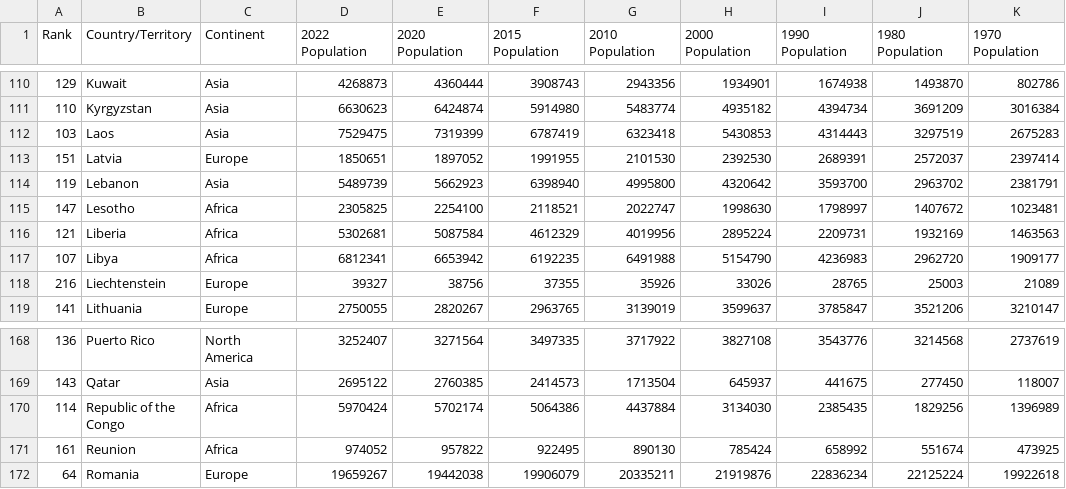
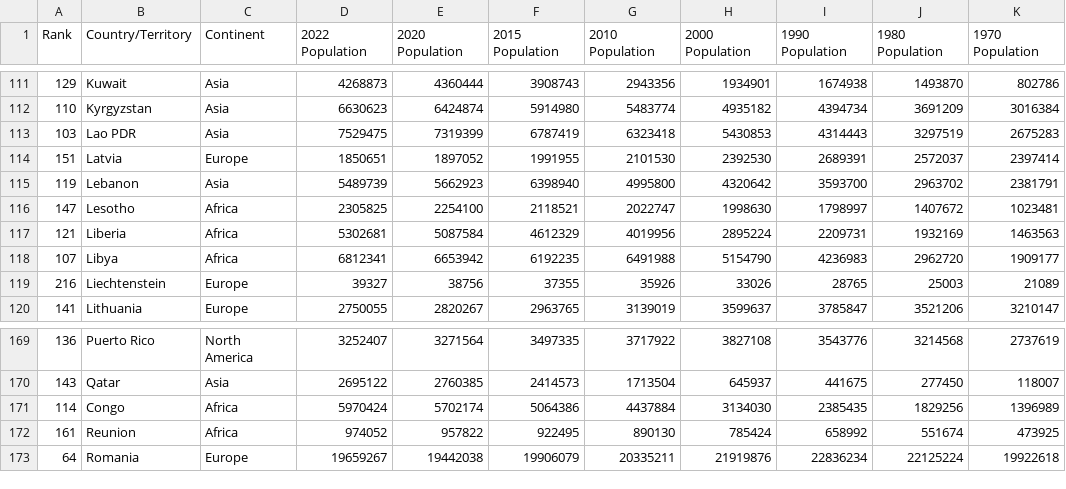
Before and after one commit to ly12345680/World_Population_Analysis, a CSV file: asset/data/world_population.csv, drawn as a sheet; only a part is shown, gaps mark what is left out; addresses are those after the commit; the diff covers the shown part only; the diff names each change by its address in the sheet, - before the commit and + after, or states it on an @@ line.

```diff
--- a/asset/data/world_population.csv
+++ b/asset/data/world_population.csv
-B113 (Country/Territory): Laos
+B113 (Country/Territory): Lao PDR
-B171 (Country/Territory): Republic of the Congo
+B171 (Country/Territory): Congo
```
Also changed, not shown: 3 added rows and 16 edited cells elsewhere in this file, asset/data/Map/new_dataset.csv, 2 other files.
